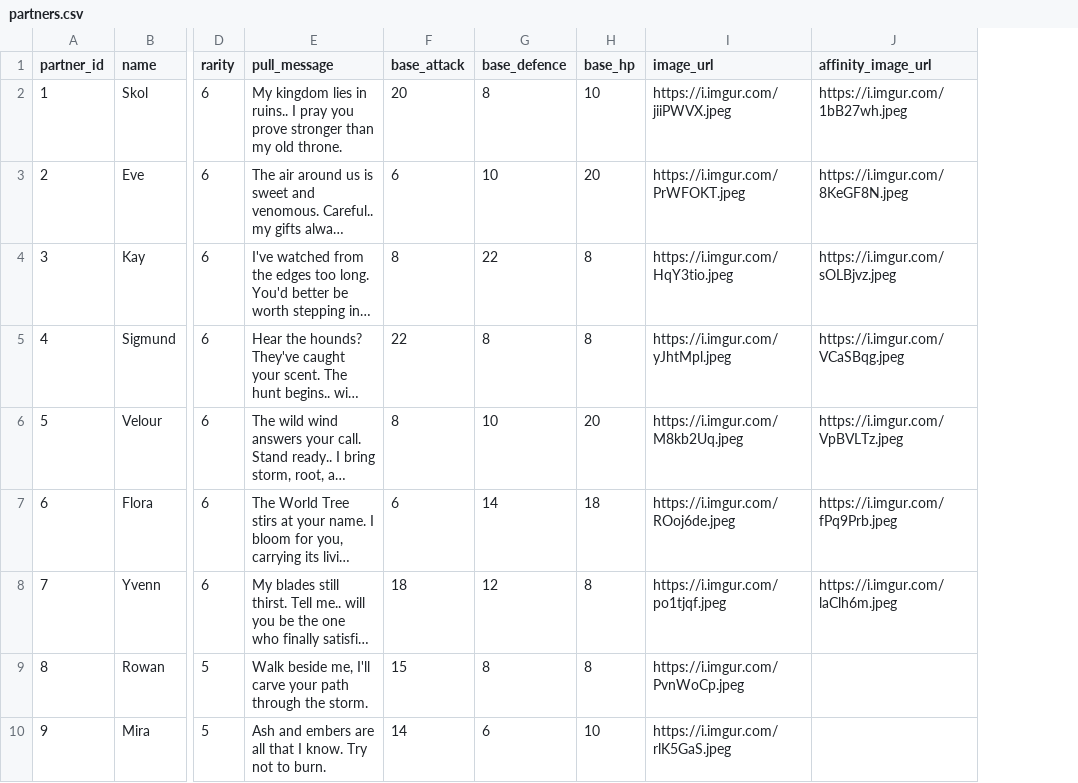
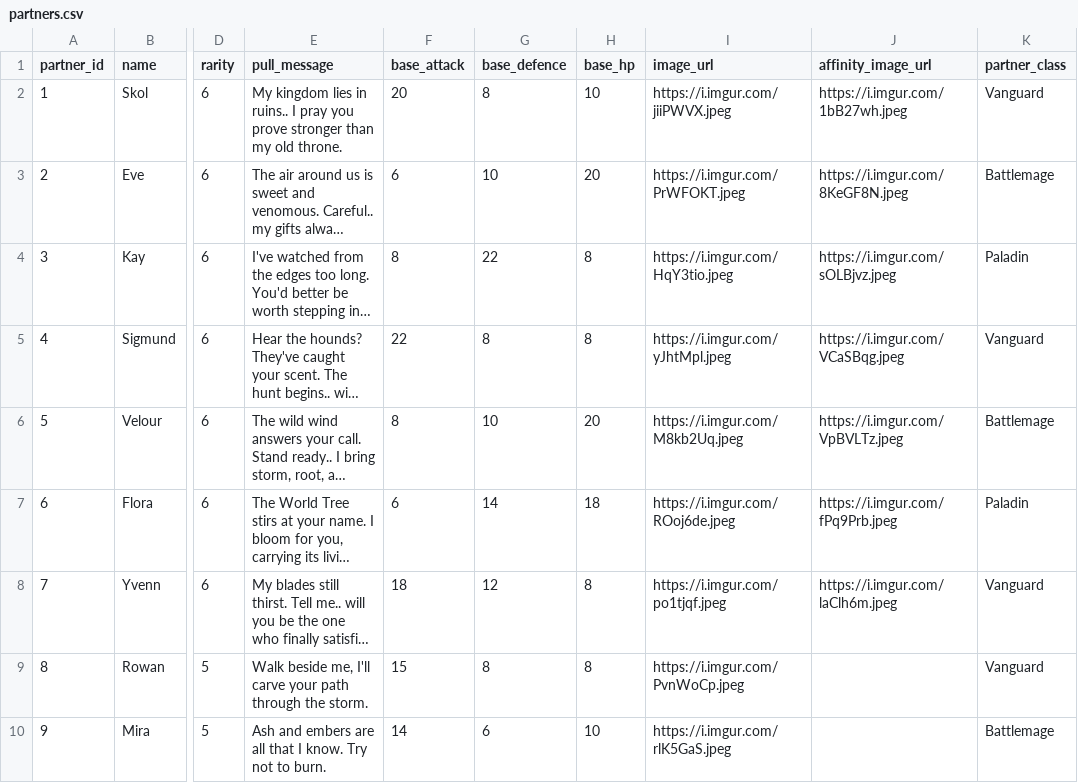
Before and after one commit to davidgao93/Idleology, a CSV file: assets/partners.csv, drawn as a sheet; only a part is shown, gaps mark what is left out; long unchanged cells end in …; the diff names each change by its address in the sheet, - before the commit and + after, or states it on an @@ line.

```diff
--- a/assets/partners.csv
+++ b/assets/partners.csv
+column K (partner_class), rows 2-10: Vanguard | Battlemage | Paladin | Vanguard | Battlemage | Paladin | Vanguard | Vanguard | Battlemage
```
Also changed, not shown: 17 other files.
